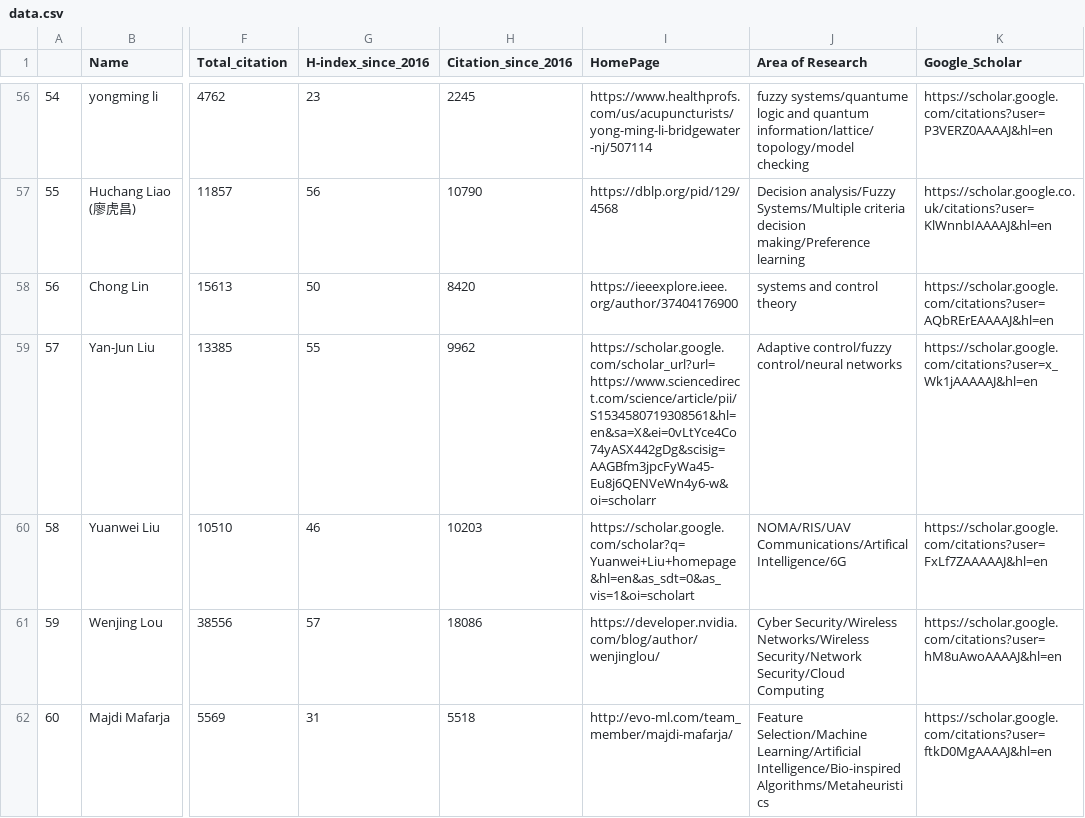
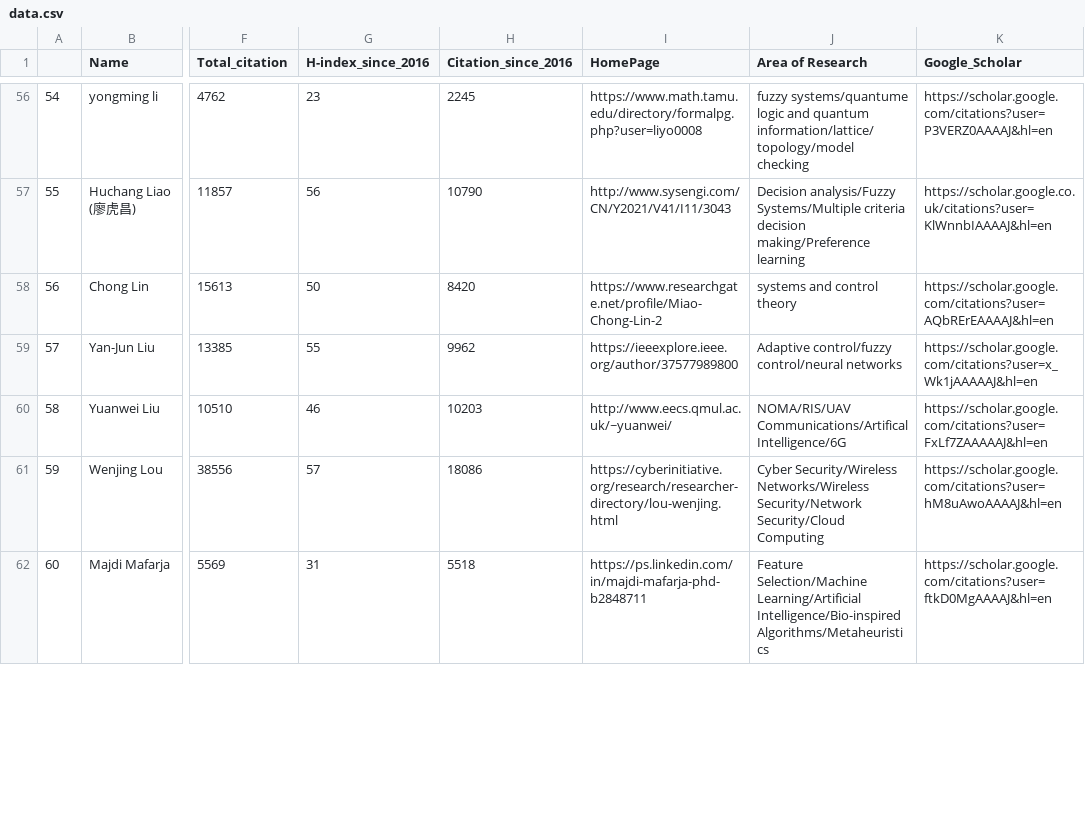
Before and after one commit to cryptogeekk/insights2techinfo, a CSV file: data.csv, drawn as a sheet; only a part is shown, gaps mark what is left out; the diff covers the shown part only; the diff names each change by its address in the sheet, - before the commit and + after, or states it on an @@ line.

```diff
--- a/data.csv
+++ b/data.csv
-I56 (HomePage): https://www.healthprofs.com/us/acupuncturists/yong-ming-li-bridgewater-nj/507114
+I56 (HomePage): https://www.math.tamu.edu/directory/formalpg.php?user=liyo0008
-I57 (HomePage): https://dblp.org/pid/129/4568
+I57 (HomePage): http://www.sysengi.com/CN/Y2021/V41/I11/3043
-I58 (HomePage): https://ieeexplore.ieee.org/author/37404176900
+I58 (HomePage): https://www.researchgate.net/profile/Miao-Chong-Lin-2
-I59 (HomePage): https://scholar.google.com/scholar_url?url=https://www.sciencedirect.com/science/article/pii/S1534580719308561&hl=en&sa=X&ei=0vLtYce4Co74yASX442gDg&scisig=AAGBfm3jpcFyWa45-Eu8j6QENVeWn4y6-w&oi=scholarr
+I59 (HomePage): https://ieeexplore.ieee.org/author/37577989800
-I60 (HomePage): https://scholar.google.com/scholar?q=Yuanwei+Liu+homepage&hl=en&as_sdt=0&as_vis=1&oi=scholart
+I60 (HomePage): http://www.eecs.qmul.ac.uk/~yuanwei/
-I61 (HomePage): https://developer.nvidia.com/blog/author/wenjinglou/
+I61 (HomePage): https://cyberinitiative.org/research/researcher-directory/lou-wenjing.html
-I62 (HomePage): http://evo-ml.com/team_member/majdi-mafarja/
+I62 (HomePage): https://ps.linkedin.com/in/majdi-mafarja-phd-b2848711
```
Also changed, not shown: 90 edited cells elsewhere in this file, 1 other file.
